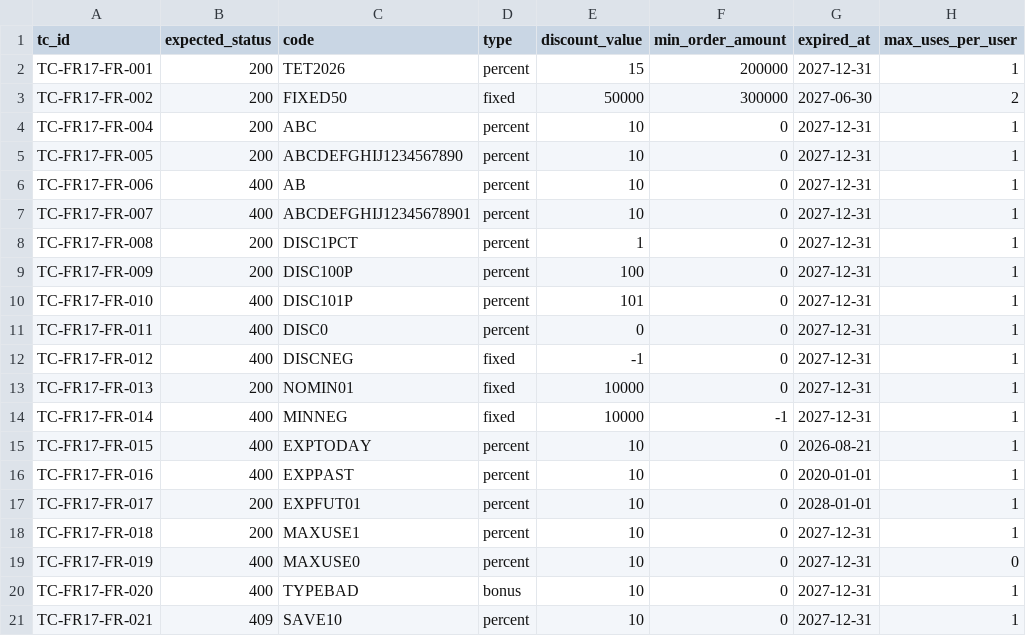
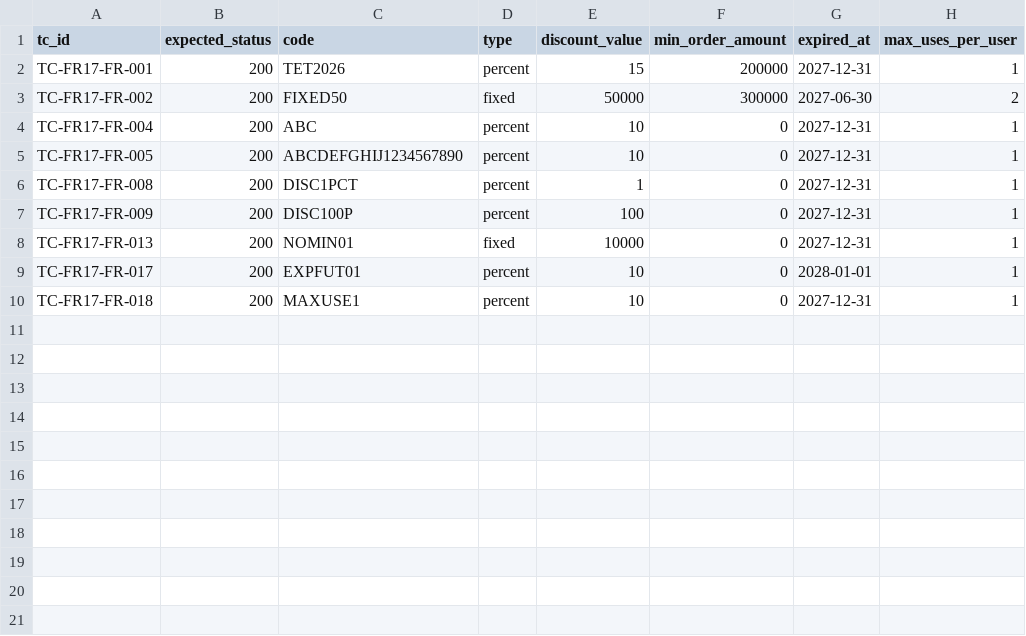
Before and after one commit to phatnguyen975/Learn-Postman, a CSV file: postman/collections/fr17/data-domain.csv, drawn as a sheet.

```diff
--- a/postman/collections/fr17/data-domain.csv
+++ b/postman/collections/fr17/data-domain.csv
@@ -5,17 +5,6 @@ TC-FR17-FR-004,200,ABC,percent,10,0,2027-12-31,1
 TC-FR17-FR-005,200,ABCDEFGHIJ1234567890,percent,10,0,2027-12-31,1
-TC-FR17-FR-006,400,AB,percent,10,0,2027-12-31,1
-TC-FR17-FR-007,400,ABCDEFGHIJ12345678901,percent,10,0,2027-12-31,1
 TC-FR17-FR-008,200,DISC1PCT,percent,1,0,2027-12-31,1
 TC-FR17-FR-009,200,DISC100P,percent,100,0,2027-12-31,1
-TC-FR17-FR-010,400,DISC101P,percent,101,0,2027-12-31,1
-TC-FR17-FR-011,400,DISC0,percent,0,0,2027-12-31,1
-TC-FR17-FR-012,400,DISCNEG,fixed,-1,0,2027-12-31,1
 TC-FR17-FR-013,200,NOMIN01,fixed,10000,0,2027-12-31,1
-TC-FR17-FR-014,400,MINNEG,fixed,10000,-1,2027-12-31,1
-TC-FR17-FR-015,400,EXPTODAY,percent,10,0,2026-08-21,1
-TC-FR17-FR-016,400,EXPPAST,percent,10,0,2020-01-01,1
 TC-FR17-FR-017,200,EXPFUT01,percent,10,0,2028-01-01,1
 TC-FR17-FR-018,200,MAXUSE1,percent,10,0,2027-12-31,1
-TC-FR17-FR-019,400,MAXUSE0,percent,10,0,2027-12-31,0
-TC-FR17-FR-020,400,TYPEBAD,bonus,10,0,2027-12-31,1
-TC-FR17-FR-021,409,SAVE10,percent,10,0,2027-12-31,1
```
Also changed, not shown: postman/collections/fr01/data-domain.csv, postman/collections/fr07/data-domain.csv, 3 other files.
